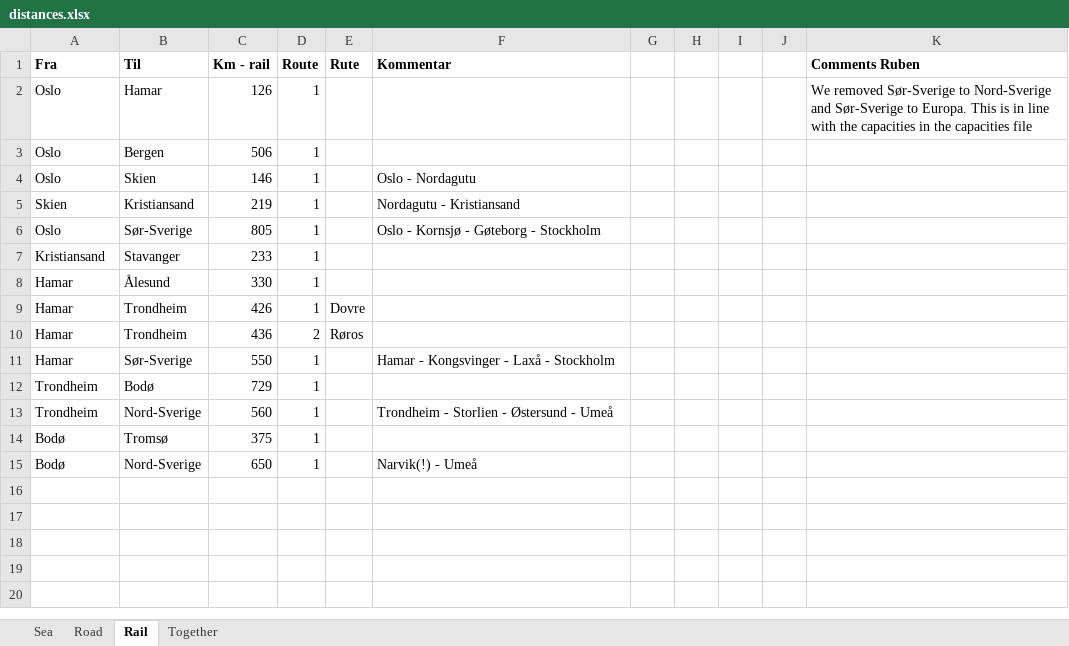
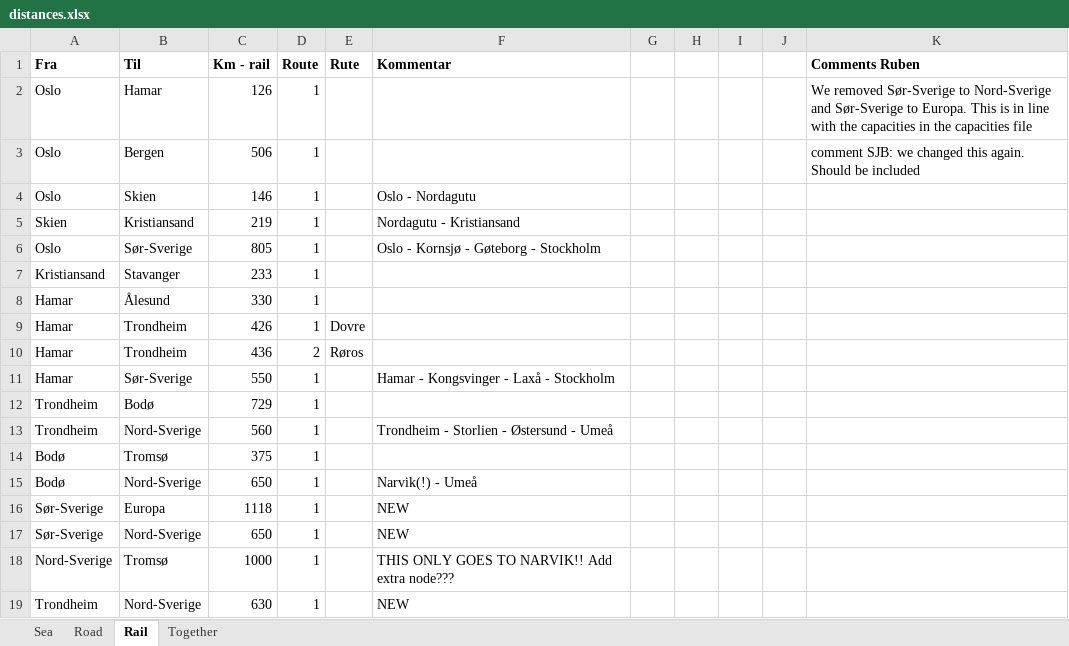
Before and after one commit to SteffenBakker/STraM_ntnu_development, an Excel workbook: Data/distances.xlsx, sheet Rail, drawn as a sheet; values as stored, in another font and other column widths than the file's, no borders; table styles not drawn; the diff names each change by its address in the sheet, - before the commit and + after, or states it on an @@ line.

```diff
--- a/Data/distances.xlsx (sheet Rail)
+++ b/Data/distances.xlsx (sheet Rail)
-K3 (Comments Ruben): (empty)
+K3 (Comments Ruben): comment SJB: we changed this again. Should be included
+row 16: Sør-Sverige | Europa | 1118 | 1 |  | NEW
+row 17: Sør-Sverige | Nord-Sverige | 650 | 1 |  | NEW
+row 18: Nord-Sverige | Tromsø | 1000 | 1 |  | THIS ONLY GOES TO NARVIK!! Add extra node???
+row 19: Trondheim | Nord-Sverige | 630 | 1 |  | NEW
```
Also changed, not shown: sheet Together, sheet Road, sheet Sea, Data/capacities_and_investments.xlsx, 6 other files.
